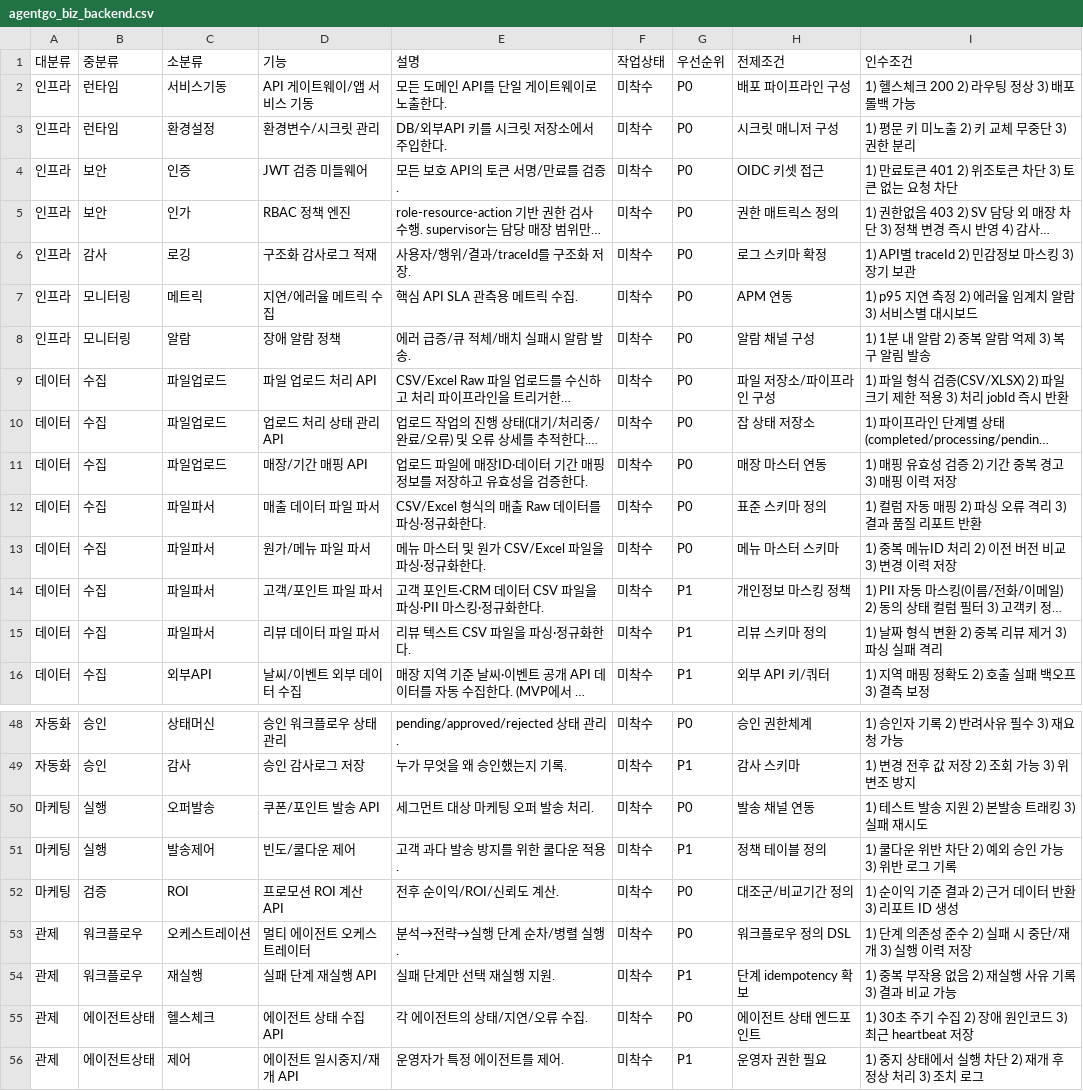
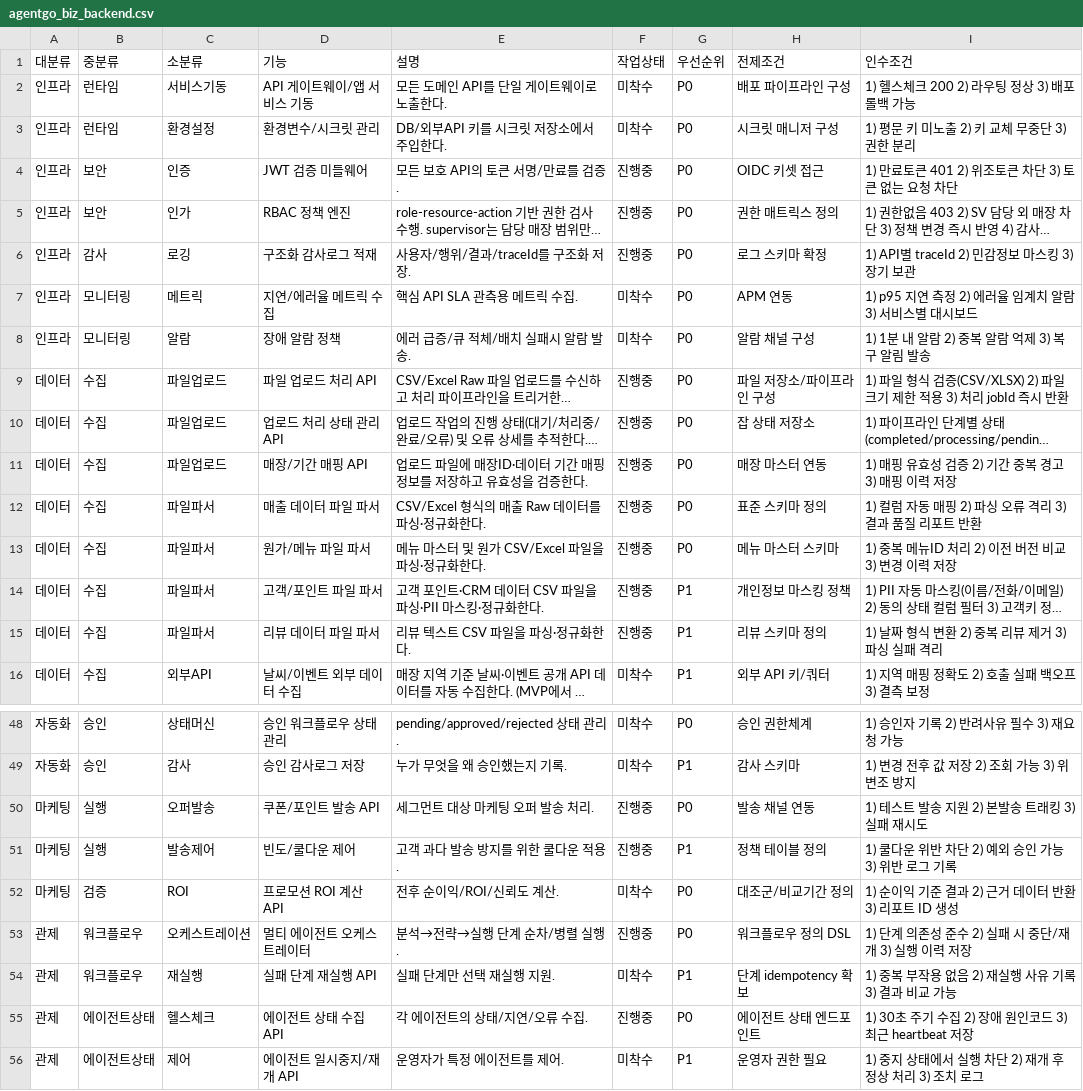
Before and after one commit to hnryu-cloit/agentgo-biz-front, a CSV file: feature list/agentgo_biz_backend.csv, drawn as a sheet; only a part is shown, gaps mark what is left out; long unchanged cells end in …; the diff covers the shown part only; the diff names each change by its address in the sheet, - before the commit and + after, or states it on an @@ line.

Commit message:
docs: feature list 작업상태 현행화

```diff
--- a/feature list/agentgo_biz_backend.csv
+++ b/feature list/agentgo_biz_backend.csv
-F4:F6 (작업상태): 미착수
+F4:F6 (작업상태): 진행중
-F9:F15 (작업상태): 미착수
+F9:F15 (작업상태): 진행중
-F50:F51 (작업상태): 미착수
+F50:F51 (작업상태): 진행중
-F53 (작업상태): 미착수
+F53 (작업상태): 진행중
-F55 (작업상태): 미착수
+F55 (작업상태): 진행중
```
Also changed, not shown: 13 edited cells elsewhere in this file, feature list/agentgo_biz_ai.csv, feature list/agentgo_biz_front.csv.
